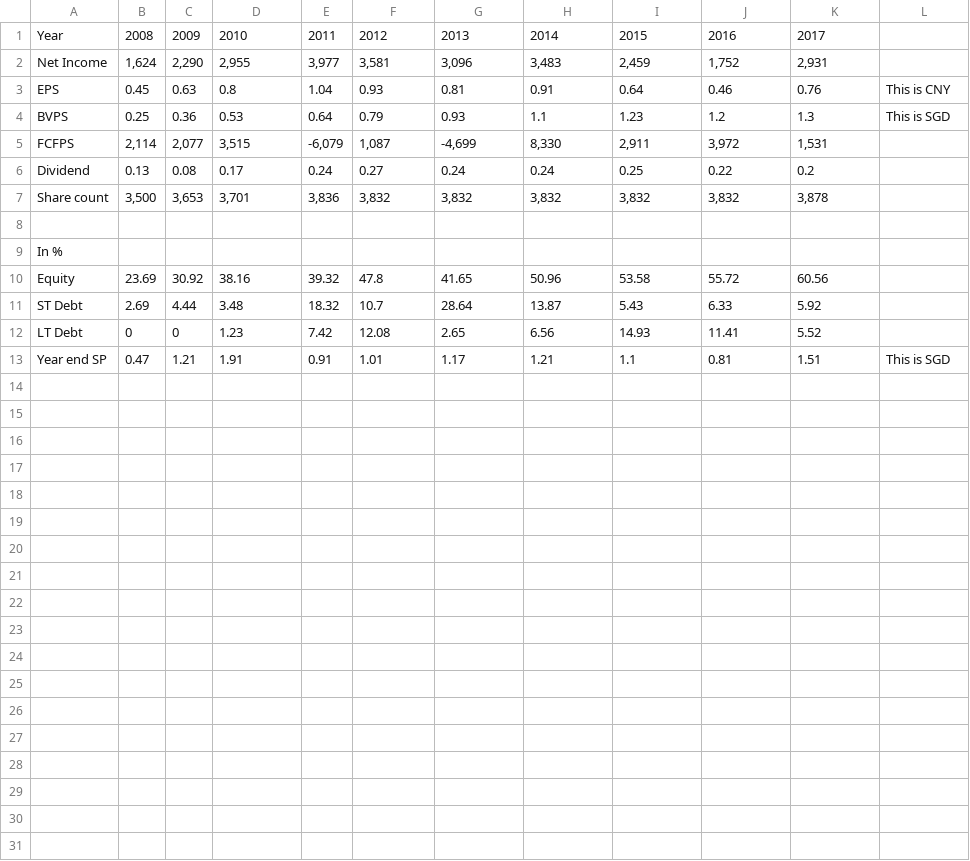
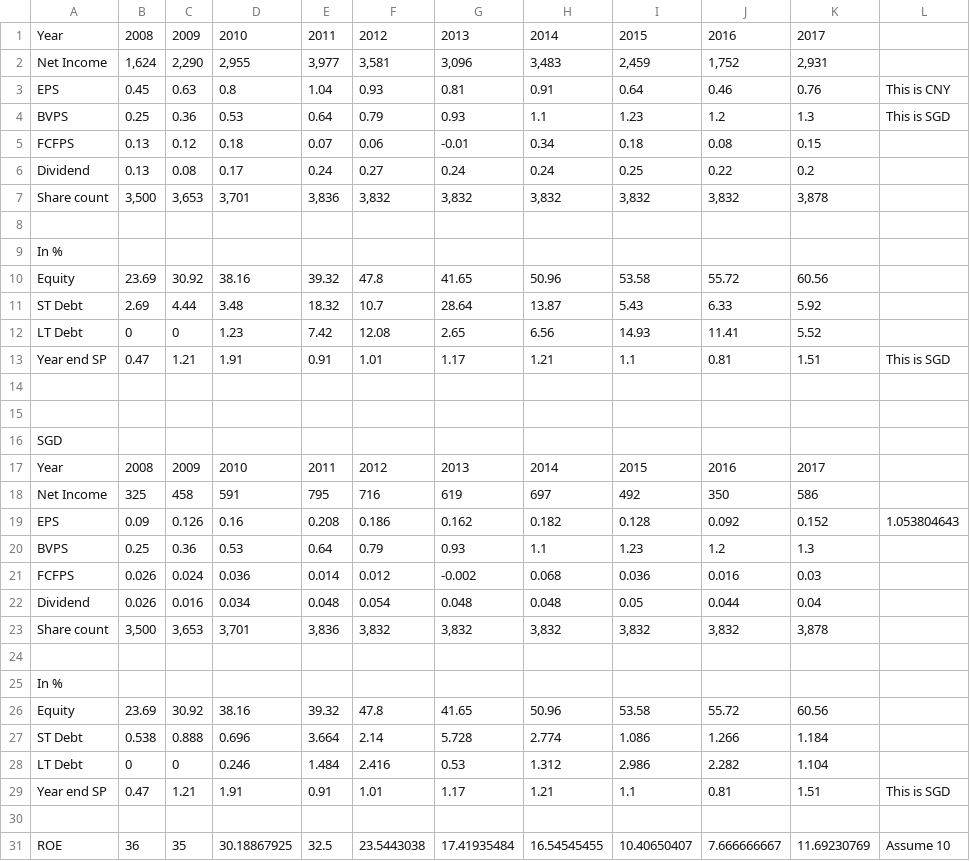
Before and after one commit to jakeyap/Stock_Screener, a CSV file: sample_data/BS6_2018.csv, drawn as a sheet.

Commit message:
editted BS6 excel to include sgd info

```diff
--- a/sample_data/BS6_2018.csv
+++ b/sample_data/BS6_2018.csv
@@ -4,3 +4,3 @@ EPS,0.45,0.63,0.8,1.04,0.93,0.81,0.91,0.64,0.46,0.76,This is CNY
 BVPS,0.25,0.36,0.53,0.64,0.79,0.93,1.1,1.23,1.2,1.3,This is SGD
-FCFPS,"2,114","2,077","3,515","-6,079","1,087","-4,699","8,330","2,911","3,972","1,531",
+FCFPS,0.13,0.12,0.18,0.07,0.06,-0.01,0.34,0.18,0.08,0.15,
 Dividend,0.13,0.08,0.17,0.24,0.27,0.24,0.24,0.25,0.22,0.2,
@@ -13 +13,19 @@ LT Debt,0,0,1.23,7.42,12.08,2.65,6.56,14.93,11.41,5.52,
 Year end SP,0.47,1.21,1.91,0.91,1.01,1.17,1.21,1.1,0.81,1.51,This is SGD
+,,,,,,,,,,,
+,,,,,,,,,,,
+SGD,,,,,,,,,,,
+Year,2008,2009,2010,2011,2012,2013,2014,2015,2016,2017,
+Net Income,325,458,591,795,716,619,697,492,350,586,
+EPS,0.09,0.126,0.16,0.208,0.186,0.162,0.182,0.128,0.092,0.152,1.053804643
+BVPS,0.25,0.36,0.53,0.64,0.79,0.93,1.1,1.23,1.2,1.3,
+FCFPS,0.026,0.024,0.036,0.014,0.012,-0.002,0.068,0.036,0.016,0.03,
+Dividend,0.026,0.016,0.034,0.048,0.054,0.048,0.048,0.05,0.044,0.04,
+Share count,"3,500","3,653","3,701","3,836","3,832","3,832","3,832","3,832","3,832","3,878",
+,,,,,,,,,,,
+In %,,,,,,,,,,,
+Equity,23.69,30.92,38.16,39.32,47.8,41.65,50.96,53.58,55.72,60.56,
+ST Debt,0.538,0.888,0.696,3.664,2.14,5.728,2.774,1.086,1.266,1.184,
+LT Debt,0,0,0.246,1.484,2.416,0.53,1.312,2.986,2.282,1.104,
+Year end SP,0.47,1.21,1.91,0.91,1.01,1.17,1.21,1.1,0.81,1.51,This is SGD
+,,,,,,,,,,,
+ROE,36,35,30.18867925,32.5,23.5443038,17.41935484,16.54545455,10.40650407,7.666666667,11.69230769,Assume 10
```
